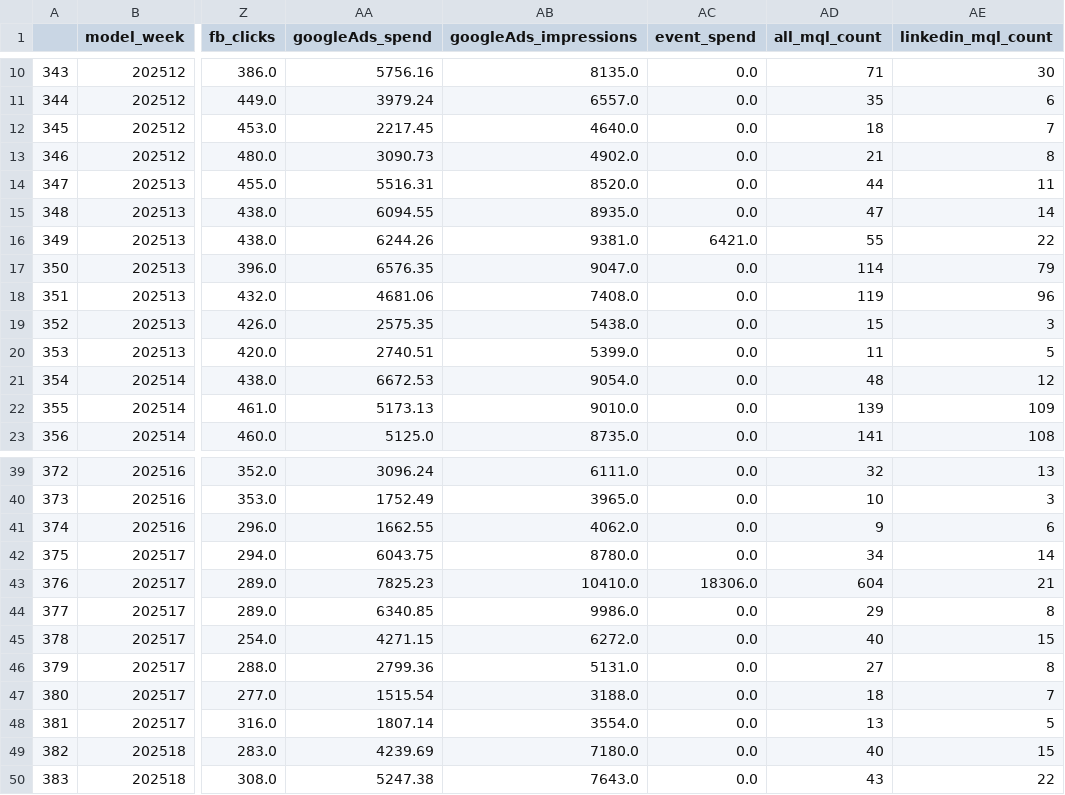
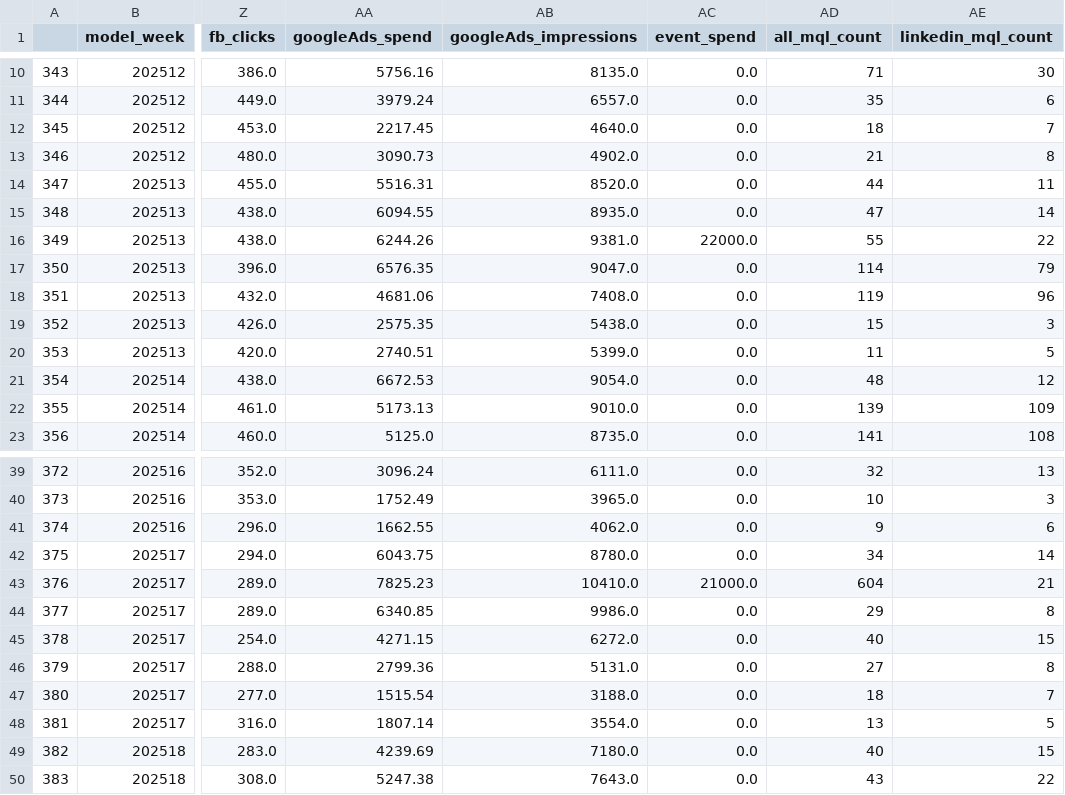
Before and after one commit to claire-danaher-dept/impact-mmm, a CSV file: mmm_test_all_phase2.csv, drawn as a sheet; only a part is shown, gaps mark what is left out; the diff names each change by its address in the sheet, - before the commit and + after, or states it on an @@ line.

```diff
--- a/mmm_test_all_phase2.csv
+++ b/mmm_test_all_phase2.csv
-AC16 (event_spend): 6421.0
+AC16 (event_spend): 22000.0
-AC43 (event_spend): 18306.0
+AC43 (event_spend): 21000.0
```
Also changed, not shown: mmm_test_small_phase2.csv, mmm_train_all_phase2.csv, 17 other files.
